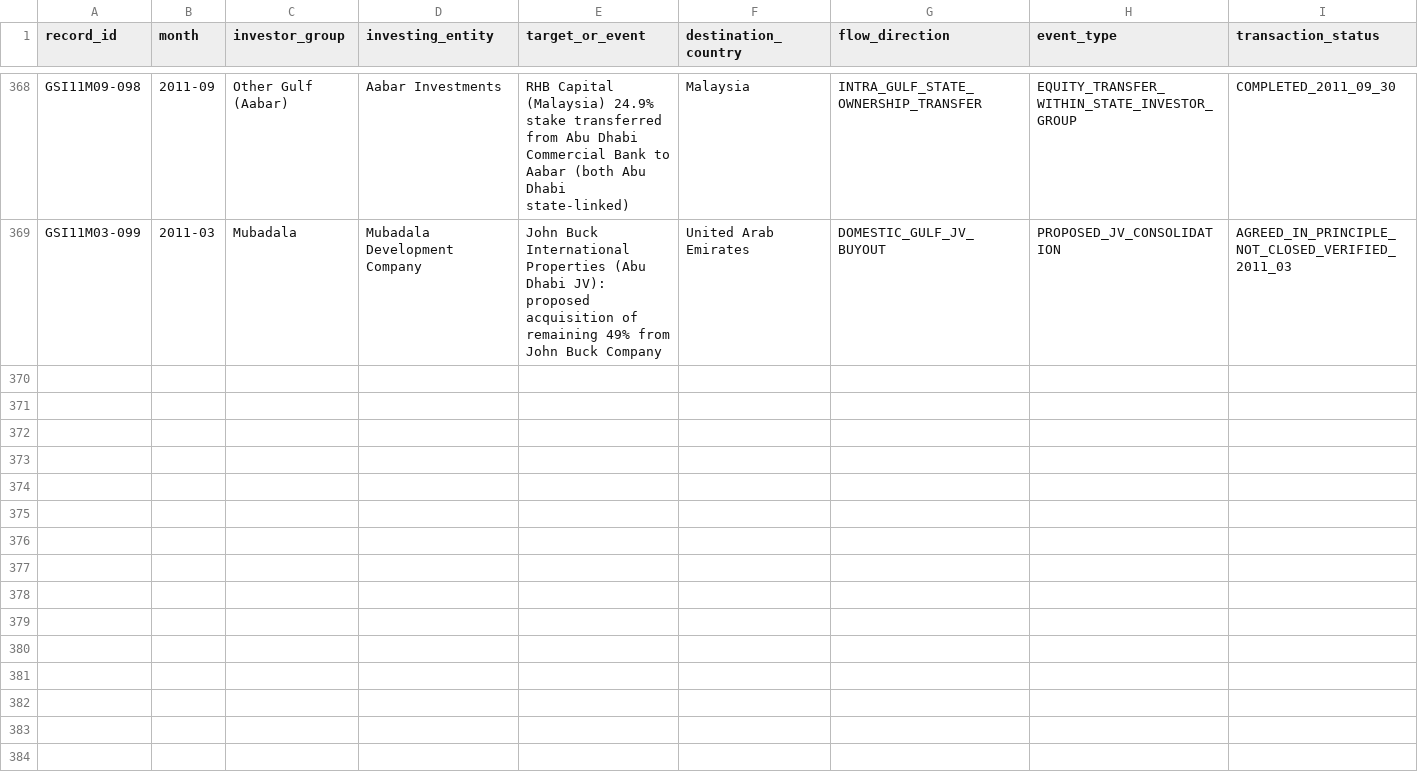
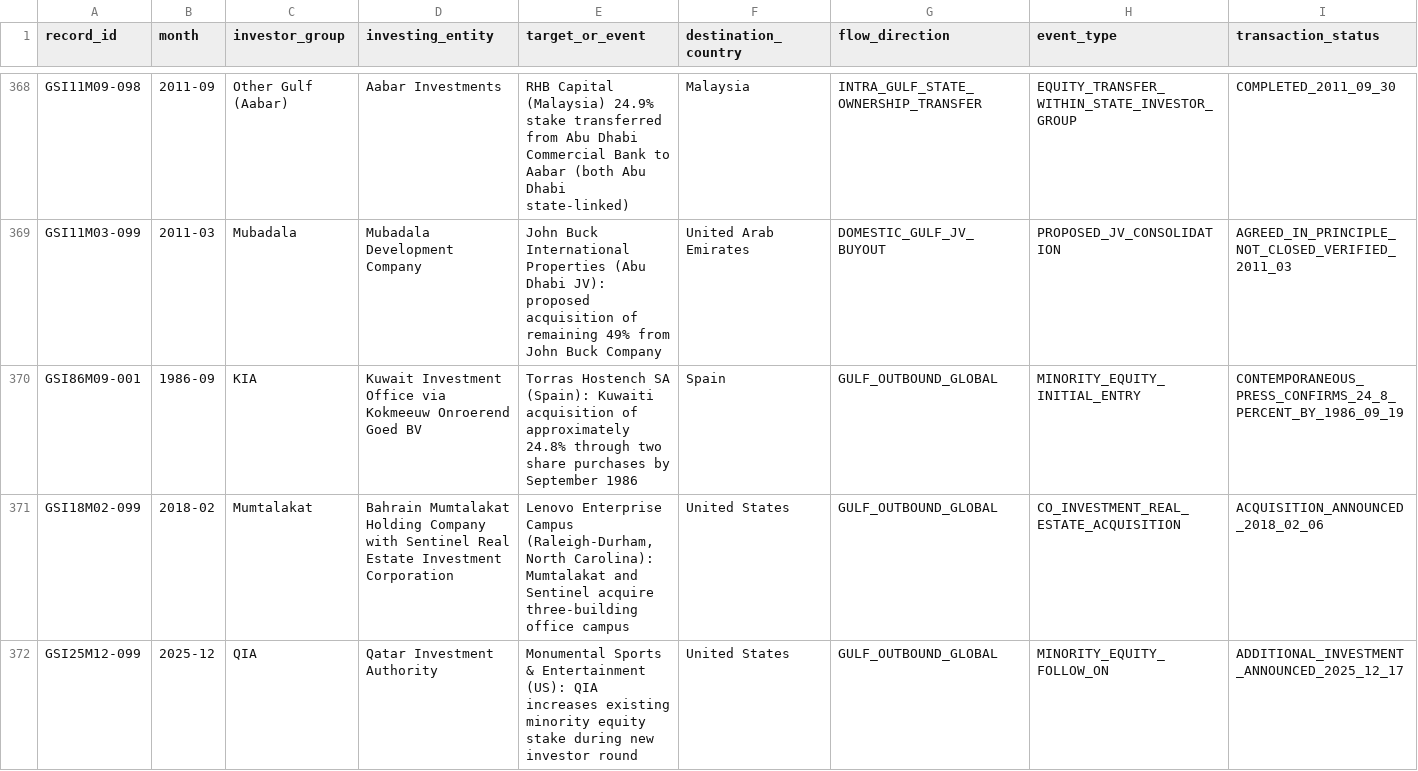
Before and after one commit to unikmo/GSI, a CSV file: database/GSI_Research_Ledger_v9.8_WORKING.csv, drawn as a sheet; only a part is shown, gaps mark what is left out; rows hold the shown columns only; the diff names each change by its address in the sheet, - before the commit and + after, or states it on an @@ line.

Commit message:
Reconcile KIO Torras 1986, Mumtalakat Sentinel 2018 and QIA Monumental follow-on 2025

```diff
--- a/database/GSI_Research_Ledger_v9.8_WORKING.csv
+++ b/database/GSI_Research_Ledger_v9.8_WORKING.csv
+row 370: GSI86M09-001 | 1986-09 | KIA | Kuwait Investment Office via Kokmeeuw Onroerend Goed BV | Torras Hostench SA (Spain): Kuwaiti acquisition of approximately 24.8% through two share purchases by September 1986 | Spain | GULF_OUTBOUND_GLOBAL | MINORITY_EQUITY_INITIAL_ENTRY | CONTEMPORANEOUS_PRESS_CONFIRMS_24_8_PERCENT_BY_1986_09_19
+row 371: GSI18M02-099 | 2018-02 | Mumtalakat | Bahrain Mumtalakat Holding Company with Sentinel Real Estate Investment Corporation | Lenovo Enterprise Campus (Raleigh-Durham, North Carolina): Mumtalakat and Sentinel acquire three-building office campus | United States | GULF_OUTBOUND_GLOBAL | CO_INVESTMENT_REAL_ESTATE_ACQUISITION | ACQUISITION_ANNOUNCED_2018_02_06
+row 372: GSI25M12-099 | 2025-12 | QIA | Qatar Investment Authority | Monumental Sports & Entertainment (US): QIA increases existing minority equity stake during new investor round | United States | GULF_OUTBOUND_GLOBAL | MINORITY_EQUITY_FOLLOW_ON | ADDITIONAL_INVESTMENT_ANNOUNCED_2025_12_17
```
